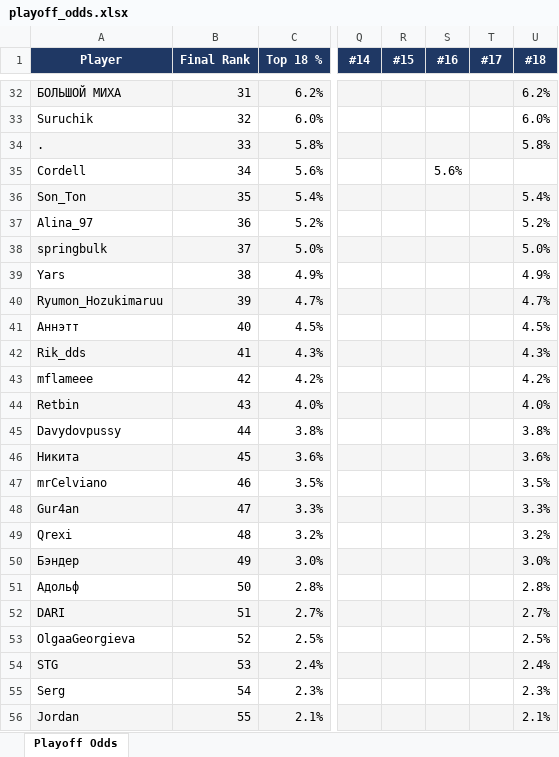
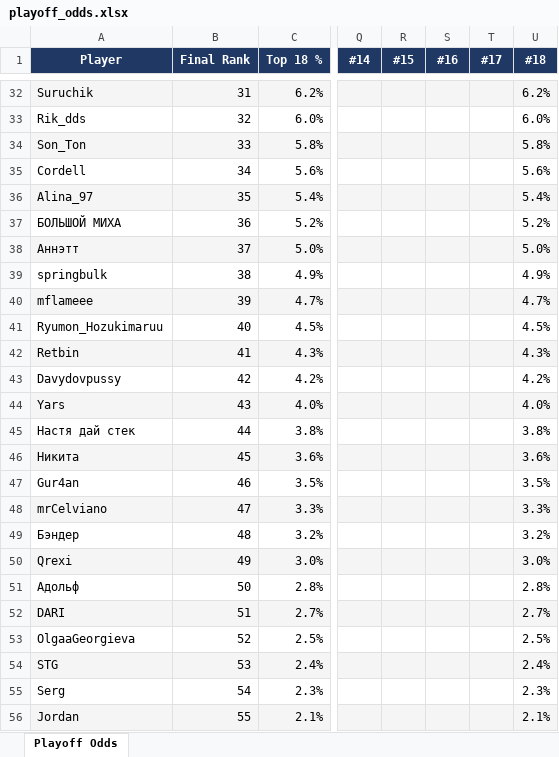
Before and after one commit to andyforprez/mask_off_ml, an Excel workbook: data/playoff_odds.xlsx, sheet Playoff Odds, drawn as a sheet; only a part is shown, gaps mark what is left out; values as stored, in another font and other column widths than the file's, no borders; conditional formats not drawn; the diff covers the shown part only; the diff names each change by its address in the sheet, - before the commit and + after, or states it on an @@ line.

```diff
--- a/data/playoff_odds.xlsx (sheet Playoff Odds)
+++ b/data/playoff_odds.xlsx (sheet Playoff Odds)
-A32 (Player): БОЛЬШОЙ МИХА
+A32 (Player): Suruchik
-A33 (Player): Suruchik
+A33 (Player): Rik_dds
-A34 (Player): .
+A34 (Player): Son_Ton
-S35 (#16): 5.6%
+S35 (#16): (empty)
-U35 (#18): (empty)
+U35 (#18): 5.6%
-A36 (Player): Son_Ton
+A36 (Player): Alina_97
-A37 (Player): Alina_97
+A37 (Player): БОЛЬШОЙ МИХА
-A38 (Player): springbulk
+A38 (Player): Аннэтт
-A39 (Player): Yars
+A39 (Player): springbulk
-A40 (Player): Ryumon_Hozukimaruu
+A40 (Player): mflameee
-A41 (Player): Аннэтт
+A41 (Player): Ryumon_Hozukimaruu
-A42 (Player): Rik_dds
+A42 (Player): Retbin
-A43 (Player): mflameee
+A43 (Player): Davydovpussy
-A44 (Player): Retbin
+A44 (Player): Yars
-A45 (Player): Davydovpussy
+A45 (Player): Настя дай стек
-A47 (Player): mrCelviano
+A47 (Player): Gur4an
-A48 (Player): Gur4an
+A48 (Player): mrCelviano
-A49 (Player): Qrexi
+A49 (Player): Бэндер
-A50 (Player): Бэндер
+A50 (Player): Qrexi
```
Also changed, not shown: 21 added rows, 21 removed rows, 121 edited cells and cell formats elsewhere in this sheet, 6 other files.
